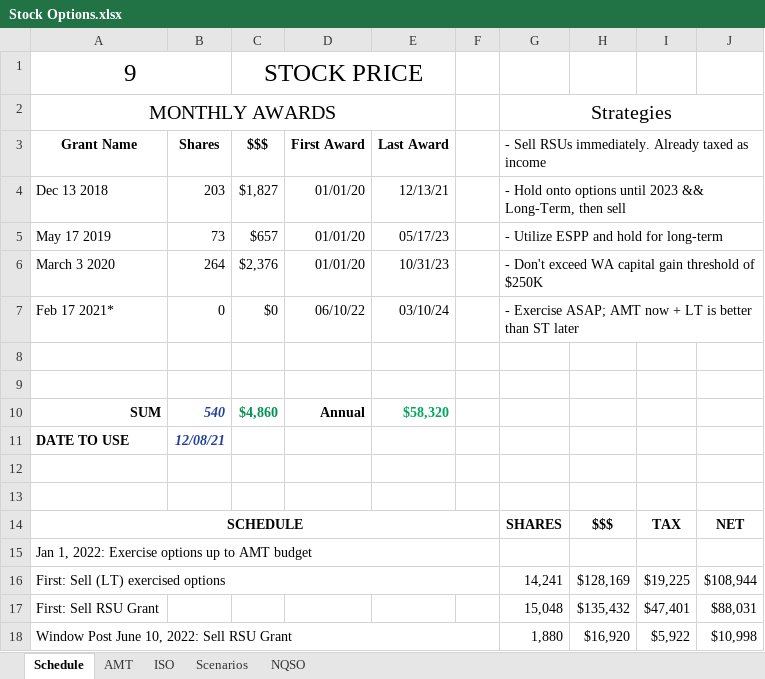
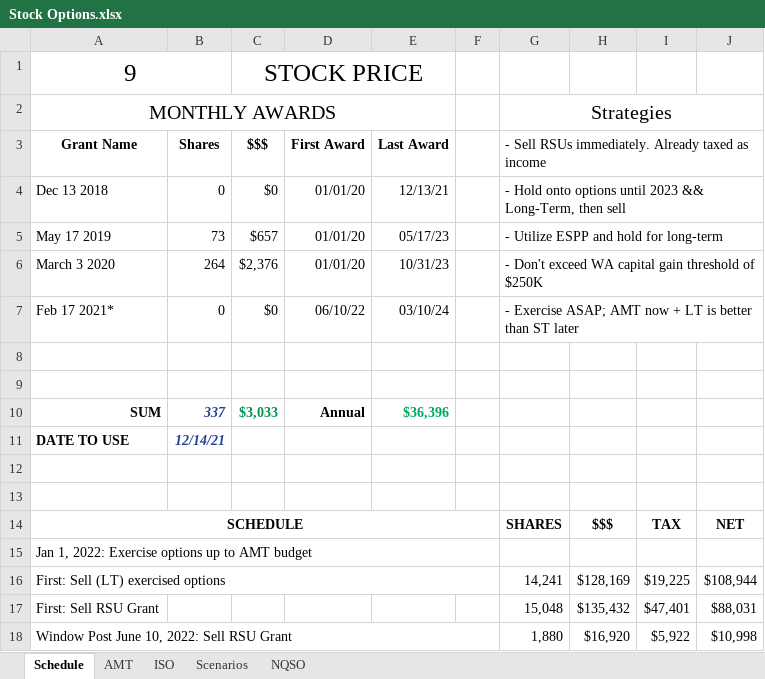
Before and after one commit to msea1/Misc-Code, an Excel workbook: Spreadsheets/Stock Options.xlsx, sheet Schedule, drawn as a sheet; only a part is shown; values as stored, in another font and other column widths than the file's, no borders; the diff names each change by its address in the sheet, - before the commit and + after, or states it on an @@ line.

```diff
--- a/Spreadsheets/Stock Options.xlsx (sheet Schedule)
+++ b/Spreadsheets/Stock Options.xlsx (sheet Schedule)
-B4 (Shares): 203
+B4 (Shares): 0
-C4 ($$$): $1,827
+C4 ($$$): $0
-B10 (Shares): 540
+B10 (Shares): 337
-C10 ($$$): $4,860
+C10 ($$$): $3,033
-E10 (Last Award): $58,320
+E10 (Last Award): $36,396
-B11 (Shares): 12/08/21
+B11 (Shares): 12/14/21
```
Also changed, not shown: sheet AMT.
